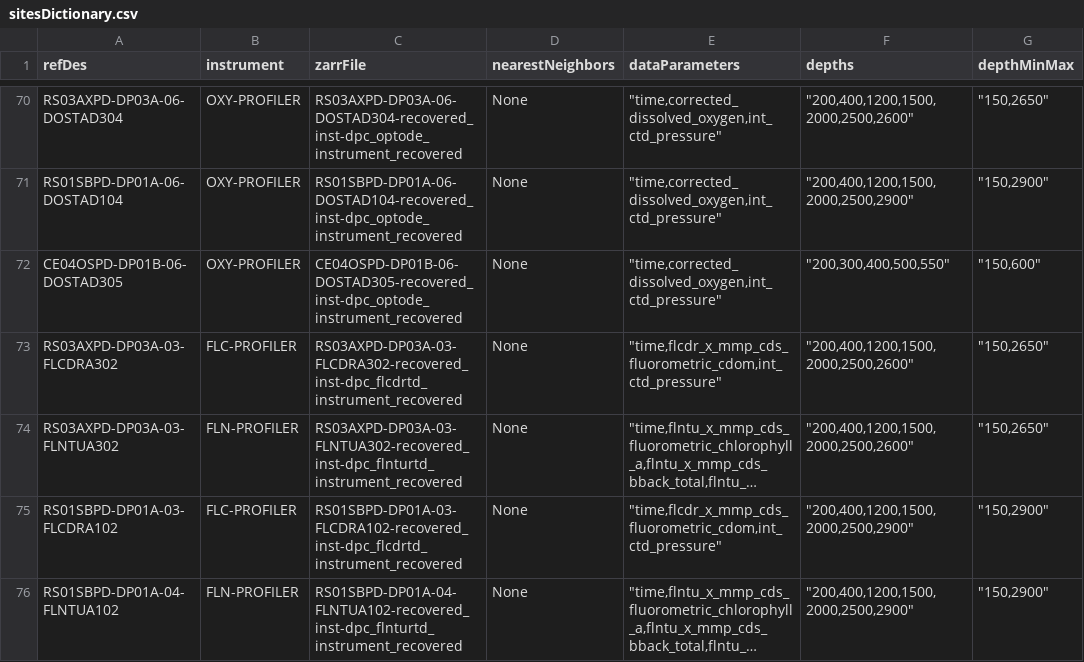
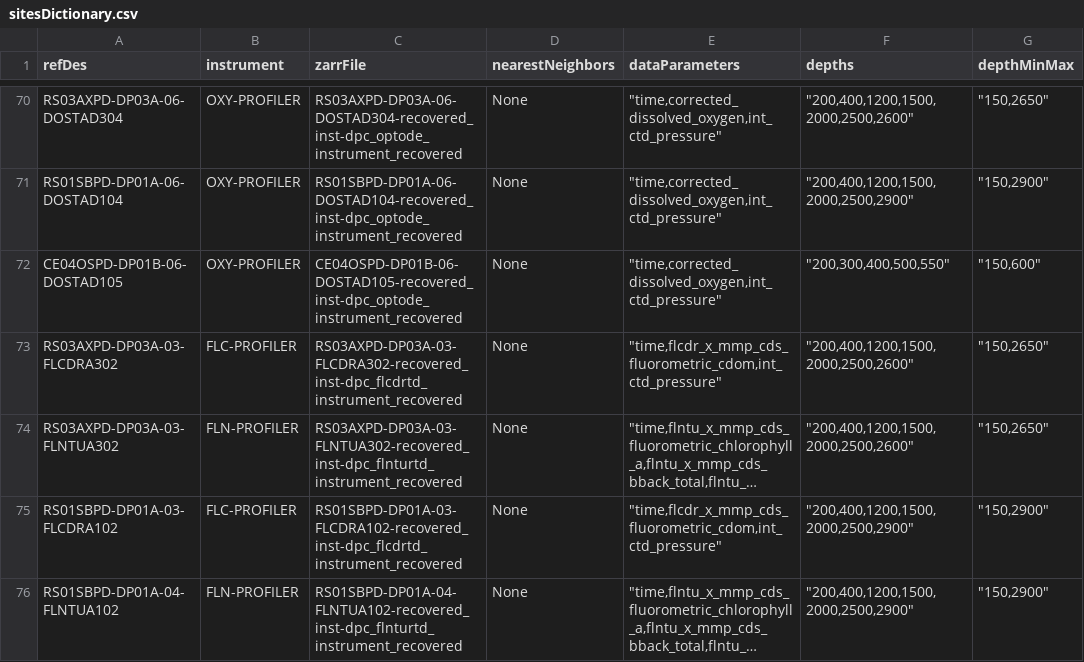
Before and after one commit to OOI-CabledArray/rca-data-tools, a CSV file: rca_data_tools/qaqc/params/sitesDictionary.csv, drawn as a sheet; only a part is shown, gaps mark what is left out; long unchanged cells end in …; the diff names each change by its address in the sheet, - before the commit and + after, or states it on an @@ line.

```diff
--- a/rca_data_tools/qaqc/params/sitesDictionary.csv
+++ b/rca_data_tools/qaqc/params/sitesDictionary.csv
-A72 (refDes): CE04OSPD-DP01B-06-DOSTAD305
+A72 (refDes): CE04OSPD-DP01B-06-DOSTAD105
-C72 (zarrFile): CE04OSPD-DP01B-06-DOSTAD305-recovered_inst-dpc_optode_instrument_recovered
+C72 (zarrFile): CE04OSPD-DP01B-06-DOSTAD105-recovered_inst-dpc_optode_instrument_recovered
```
Also changed, not shown: rca_data_tools/qaqc/params/localRanges.csv.
